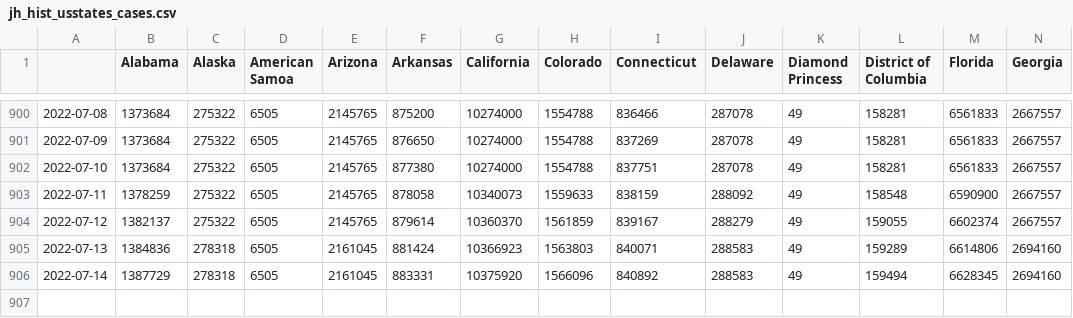
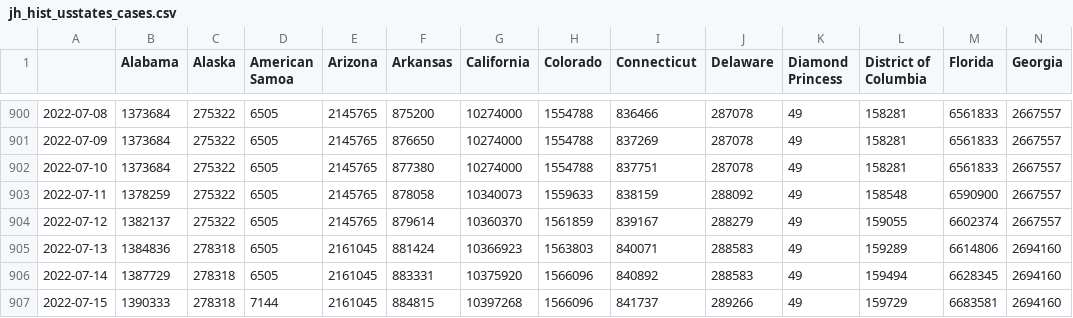
Before and after one commit to BrianLDev/Covid19_Analytics, a CSV file: Datasets/JH/jh_hist_usstates_cases.csv, drawn as a sheet; only a part is shown, gaps mark what is left out; rows hold the shown columns only; the diff names each change by its address in the sheet, - before the commit and + after, or states it on an @@ line.

```diff
--- a/Datasets/JH/jh_hist_usstates_cases.csv
+++ b/Datasets/JH/jh_hist_usstates_cases.csv
+row 907: 2022-07-15 | 1390333 | 278318 | 7144 | 2161045 | 884815 | 10397268 | 1566096 | 841737 | 289266 | 49 | 159729 | 6683581 | 2694160
```
Also changed, not shown: Datasets/JH/jh_hist_countries_cases.csv, Datasets/JH/jh_hist_countries_deaths.csv, 18 other files.
